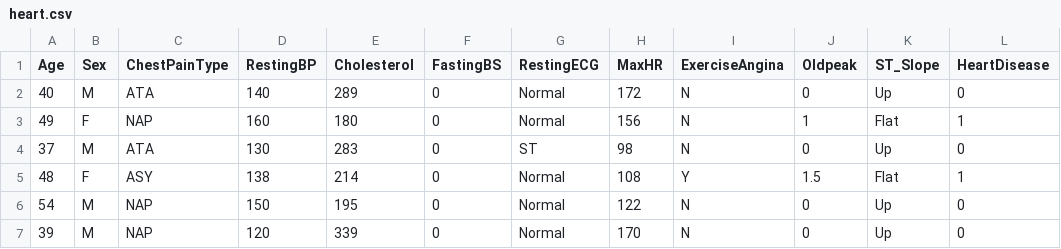
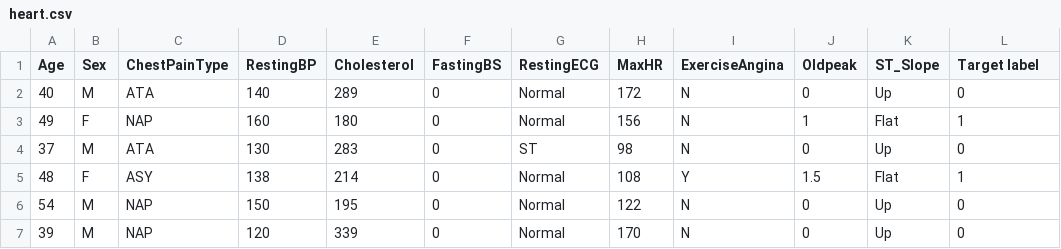
Before and after one commit to SimranS22/Heart-Disease-Prediction-Model-SurTech, a CSV file: data/heart.csv, drawn as a sheet; only a part is shown.

Commit message:
added 4,6,7 and heart disease renamed to target label

```diff
--- a/data/heart.csv
+++ b/data/heart.csv
@@ -1,2 +1,2 @@
-Age,Sex,ChestPainType,RestingBP,Cholesterol,FastingBS,RestingECG,MaxHR,ExerciseAngina,Oldpeak,ST_Slope,HeartDisease
+Age,Sex,ChestPainType,RestingBP,Cholesterol,FastingBS,RestingECG,MaxHR,ExerciseAngina,Oldpeak,ST_Slope,Target label
 40,M,ATA,140,289,0,Normal,172,N,0,Up,0
```
Also changed, not shown: 1 other file.
